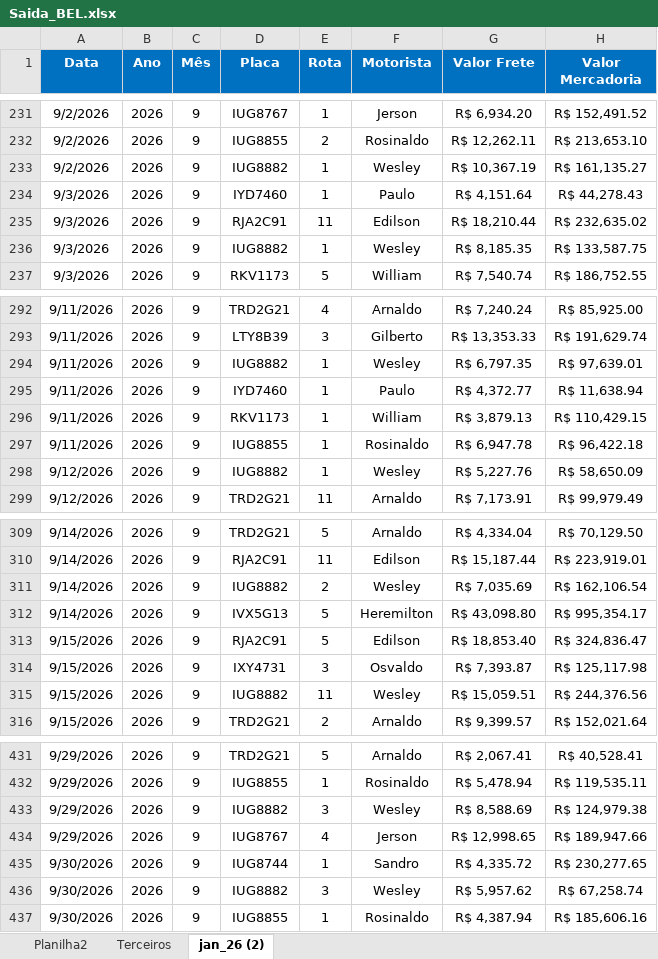
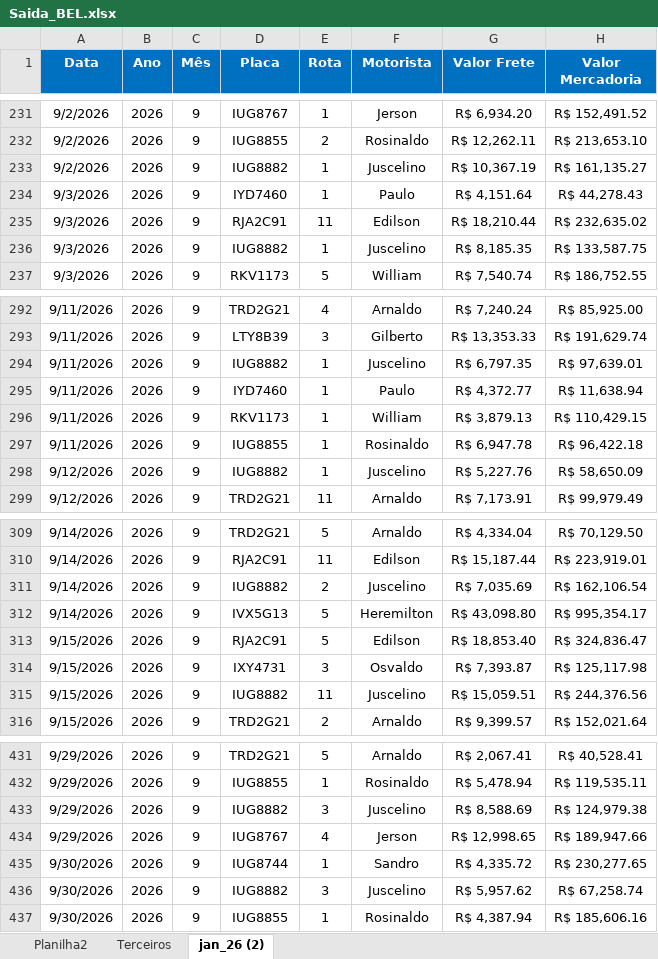
Before and after one commit to Manoel-Diger/saida_veiculo_bel, an Excel workbook: Saida_BEL.xlsx, sheet jan_26 (2), drawn as a sheet; only a part is shown, gaps mark what is left out; values as stored, in another font and other column widths than the file's, no borders; conditional formats and table styles not drawn; the diff covers the shown part only; the diff names each change by its address in the sheet, - before the commit and + after, or states it on an @@ line.

```diff
--- a/Saida_BEL.xlsx (sheet jan_26 (2))
+++ b/Saida_BEL.xlsx (sheet jan_26 (2))
-F233 (Motorista): Wesley
+F233 (Motorista): Juscelino
-F236 (Motorista): Wesley
+F236 (Motorista): Juscelino
-F294 (Motorista): Wesley
+F294 (Motorista): Juscelino
-F298 (Motorista): Wesley
+F298 (Motorista): Juscelino
-F311 (Motorista): Wesley
+F311 (Motorista): Juscelino
-F315 (Motorista): Wesley
+F315 (Motorista): Juscelino
-F433 (Motorista): Wesley
+F433 (Motorista): Juscelino
-F436 (Motorista): Wesley
+F436 (Motorista): Juscelino
```
Also changed, not shown: 29 added rows and 44 edited cells elsewhere in this sheet, sheet Terceiros, sheet Planilha2, 1 other file.
